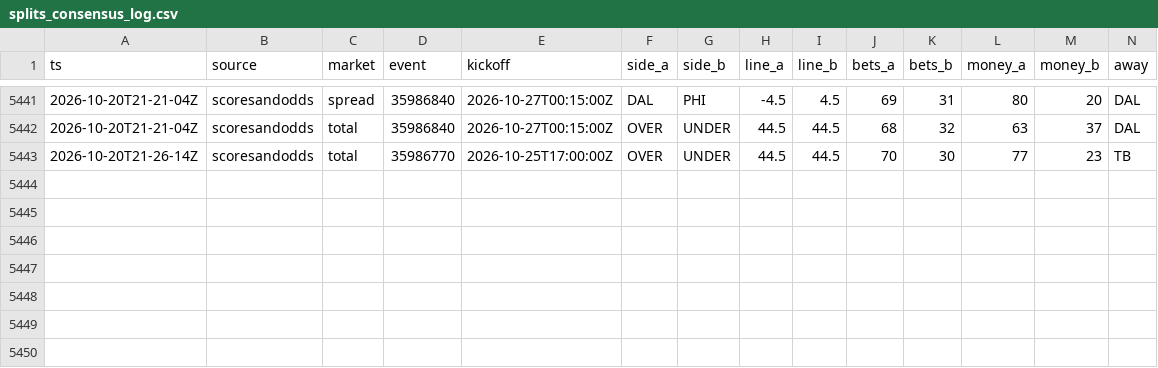
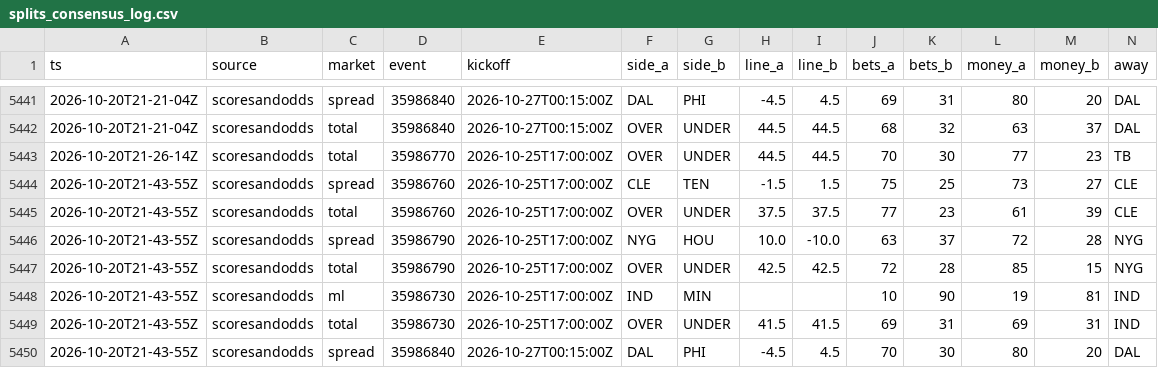
Before and after one commit to MattFos18/nfl-model, a CSV file: data/lines/splits_consensus_log.csv, drawn as a sheet; only a part is shown, gaps mark what is left out; rows hold the shown columns only; the diff names each change by its address in the sheet, - before the commit and + after, or states it on an @@ line.

```diff
--- a/data/lines/splits_consensus_log.csv
+++ b/data/lines/splits_consensus_log.csv
+row 5444: 2026-10-20T21-43-55Z | scoresandodds | spread | 35986760 | 2026-10-25T17:00:00Z | CLE | TEN | -1.5 | 1.5 | 75 | 25 | 73 | 27 | CLE
+row 5445: 2026-10-20T21-43-55Z | scoresandodds | total | 35986760 | 2026-10-25T17:00:00Z | OVER | UNDER | 37.5 | 37.5 | 77 | 23 | 61 | 39 | CLE
+row 5446: 2026-10-20T21-43-55Z | scoresandodds | spread | 35986790 | 2026-10-25T17:00:00Z | NYG | HOU | 10.0 | -10.0 | 63 | 37 | 72 | 28 | NYG
+row 5447: 2026-10-20T21-43-55Z | scoresandodds | total | 35986790 | 2026-10-25T17:00:00Z | OVER | UNDER | 42.5 | 42.5 | 72 | 28 | 85 | 15 | NYG
+row 5448: 2026-10-20T21-43-55Z | scoresandodds | ml | 35986730 | 2026-10-25T17:00:00Z | IND | MIN |  |  | 10 | 90 | 19 | 81 | IND
+row 5449: 2026-10-20T21-43-55Z | scoresandodds | total | 35986730 | 2026-10-25T17:00:00Z | OVER | UNDER | 41.5 | 41.5 | 69 | 31 | 69 | 31 | IND
+row 5450: 2026-10-20T21-43-55Z | scoresandodds | spread | 35986840 | 2026-10-27T00:15:00Z | DAL | PHI | -4.5 | 4.5 | 70 | 30 | 80 | 20 | DAL
```
Also changed, not shown: data/lines/splits_latest.csv, data/lines/watch_log.csv, 20 other files.
